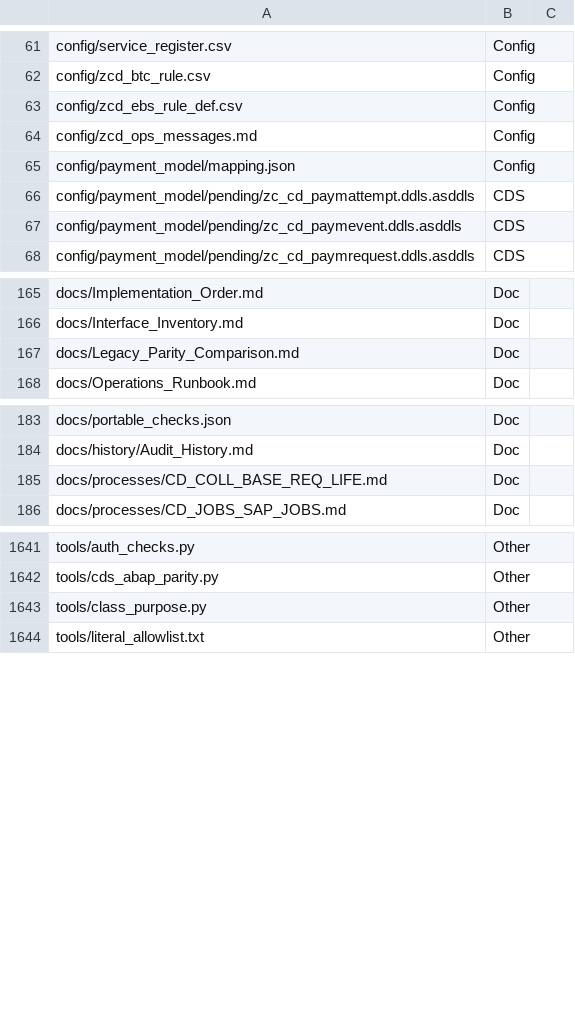
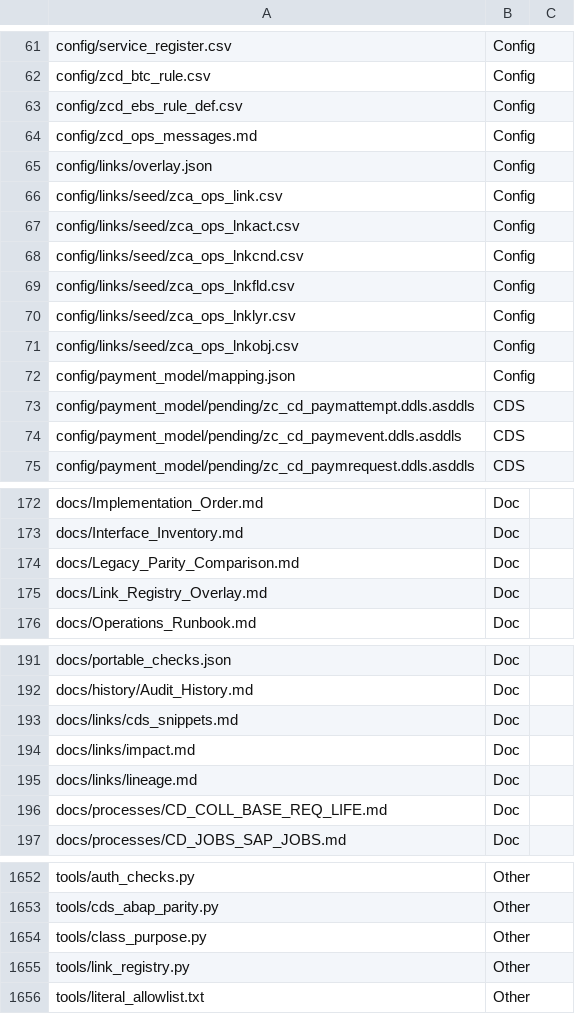
Before and after one commit to jaideep247/bai, a CSV file: ops-suite/docs/Changed_Artifacts.csv, drawn as a sheet; only a part is shown, gaps mark what is left out.

```diff
--- a/ops-suite/docs/Changed_Artifacts.csv
+++ b/ops-suite/docs/Changed_Artifacts.csv
@@ -64,2 +64,9 @@ config/zcd_ebs_rule_def.csv,Config,
 config/zcd_ops_messages.md,Config,
+config/links/overlay.json,Config,
+config/links/seed/zca_ops_link.csv,Config,
+config/links/seed/zca_ops_lnkact.csv,Config,
+config/links/seed/zca_ops_lnkcnd.csv,Config,
+config/links/seed/zca_ops_lnkfld.csv,Config,
+config/links/seed/zca_ops_lnklyr.csv,Config,
+config/links/seed/zca_ops_lnkobj.csv,Config,
 config/payment_model/mapping.json,Config,
@@ -167,2 +174,3 @@ docs/Interface_Inventory.md,Doc,
 docs/Legacy_Parity_Comparison.md,Doc,
+docs/Link_Registry_Overlay.md,Doc,
 docs/Operations_Runbook.md,Doc,
@@ -184,2 +192,5 @@ docs/portable_checks.json,Doc,
 docs/history/Audit_History.md,Doc,
+docs/links/cds_snippets.md,Doc,
+docs/links/impact.md,Doc,
+docs/links/lineage.md,Doc,
 docs/processes/CD_COLL_BASE_REQ_LIFE.md,Doc,
@@ -1643,2 +1654,3 @@ tools/cds_abap_parity.py,Other,
 tools/class_purpose.py,Other,
+tools/link_registry.py,Other,
 tools/literal_allowlist.txt,Other,
```
Also changed, not shown: 14 other files.
